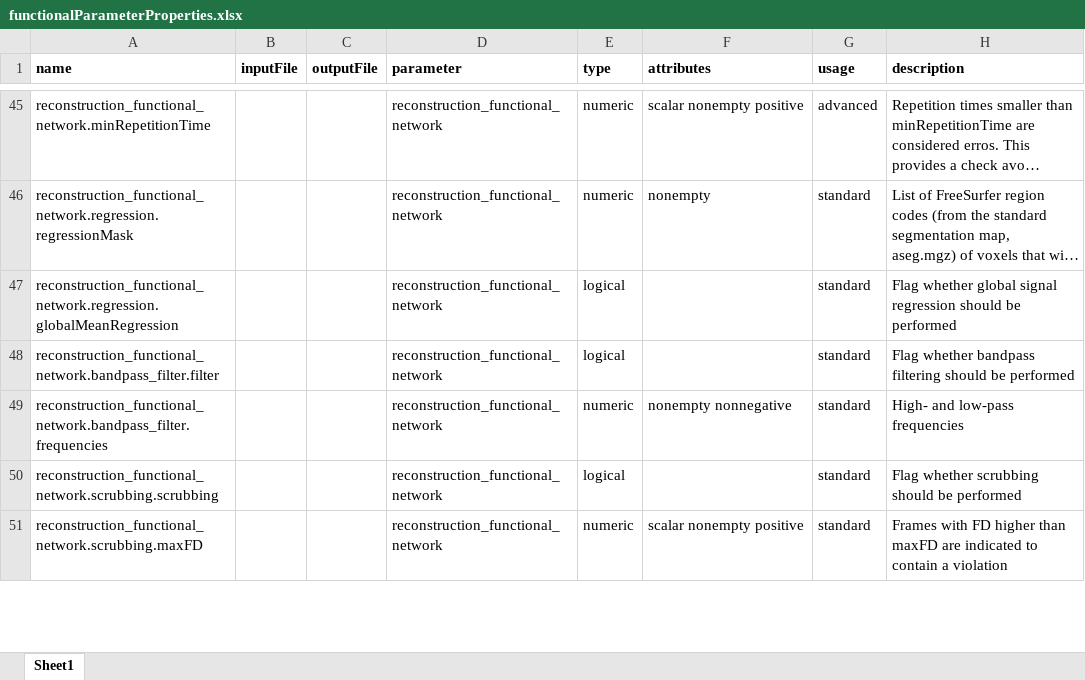
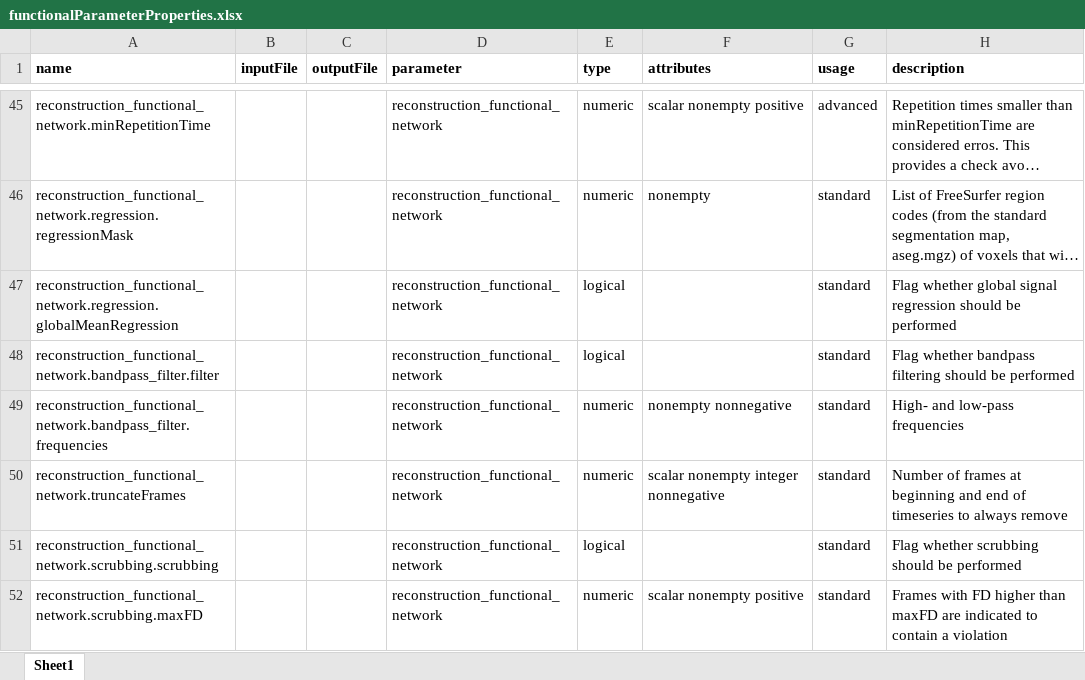
Before and after one commit to dutchconnectomelab/CATO, an Excel workbook: src/functional_pipeline/functionalParameterProperties.xlsx, sheet Sheet1, drawn as a sheet; only a part is shown, gaps mark what is left out; long unchanged cells end in …; values as stored, in another font and other column widths than the file's, no borders; the diff names each change by its address in the sheet, - before the commit and + after, or states it on an @@ line.

Commit message:
add option to truncate timeseries

```diff
--- a/src/functional_pipeline/functionalParameterProperties.xlsx (sheet Sheet1)
+++ b/src/functional_pipeline/functionalParameterProperties.xlsx (sheet Sheet1)
+row 50: reconstruction_functional_network.truncateFrames |  |  | reconstruction_functional_network | numeric | scalar nonempty integer nonnegative | standard | Number of frames at beginning and end of timeseries to always remove
```
Also changed, not shown: 2 other files.
